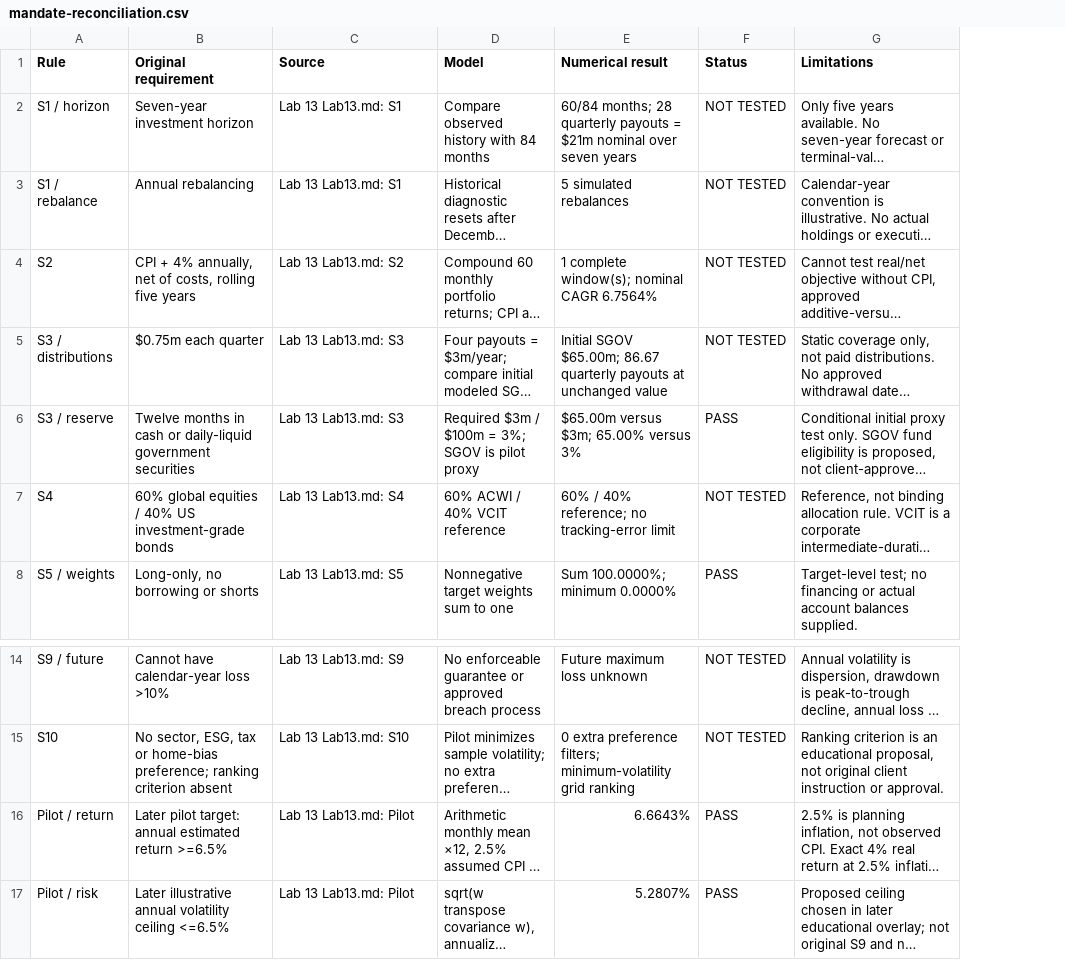
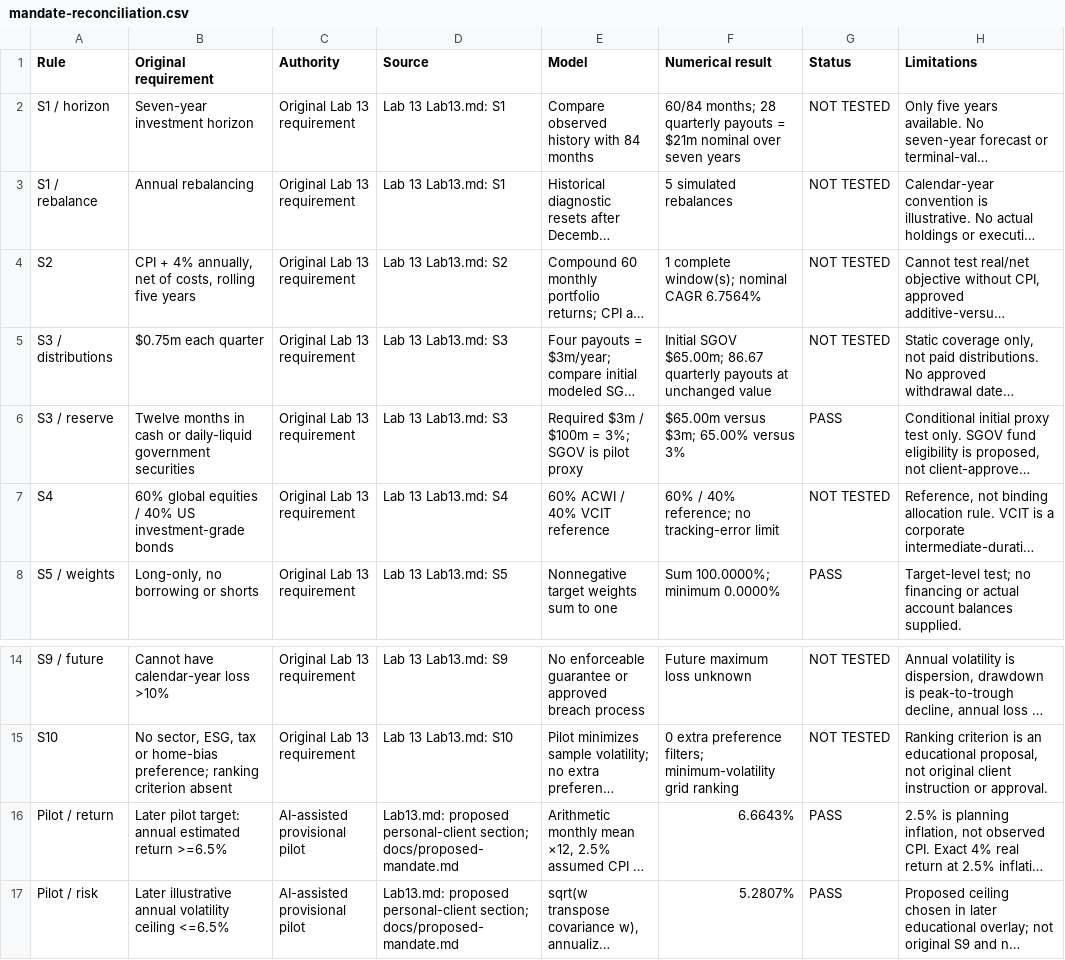
Before and after one commit to mason-a-smith/Project-2-Prep, a CSV file: outputs/mandate-reconciliation.csv, drawn as a sheet; only a part is shown, gaps mark what is left out; long unchanged cells end in …; addresses are those after the commit; the diff names each change by its address in the sheet, - before the commit and + after, or states it on an @@ line.

Commit message:
Correct selected-limit labels and clarify mandate authority, horizon and paper-only decision; verify all scenarios

```diff
--- a/outputs/mandate-reconciliation.csv
+++ b/outputs/mandate-reconciliation.csv
+column C (Authority), rows 2-8: all Original Lab 13 requirement; rows 14-17: Original Lab 13 requirement | Original Lab 13 requirement | AI-assisted provisional pilot | AI-assisted provisional pilot
-D16:D17 (Source): Lab 13 Lab13.md: Pilot
+D16:D17 (Source): Lab13.md: proposed personal-client section; docs/proposed-mandate.md
```
Also changed, not shown: 16 other files.
